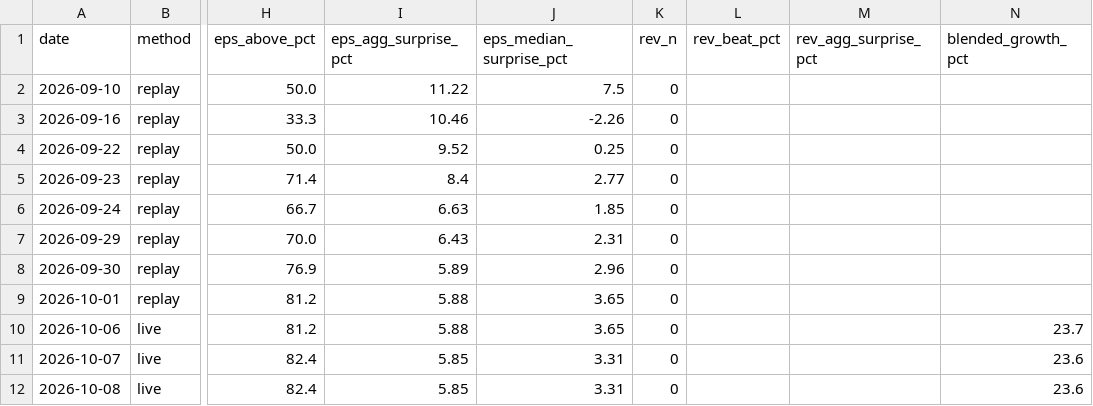
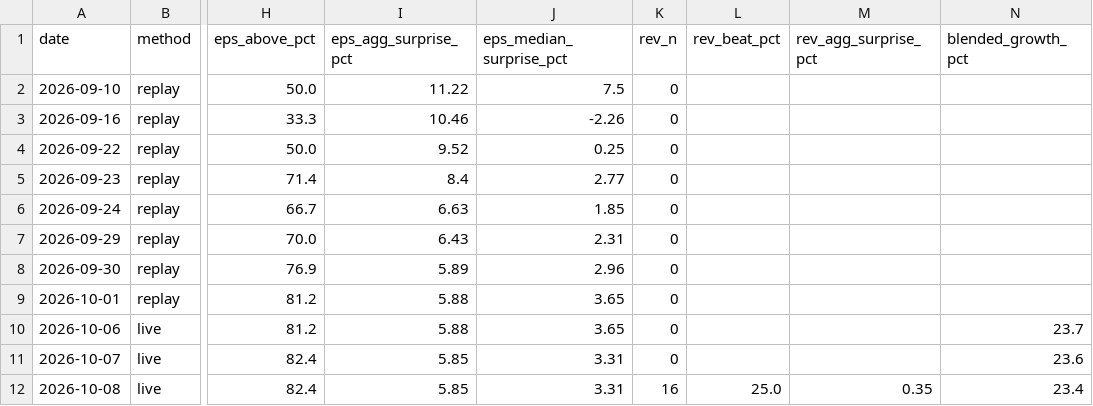
Before and after one commit to condortango/q3-earnings-scorecard, a CSV file: data/history.csv, drawn as a sheet; only a part is shown, gaps mark what is left out; the diff names each change by its address in the sheet, - before the commit and + after, or states it on an @@ line.

```diff
--- a/data/history.csv
+++ b/data/history.csv
-K12 (rev_n): 0
+K12 (rev_n): 16
-L12 (rev_beat_pct): (empty)
+L12 (rev_beat_pct): 25.0
-M12 (rev_agg_surprise_pct): (empty)
+M12 (rev_agg_surprise_pct): 0.35
-N12 (blended_growth_pct): 23.6
+N12 (blended_growth_pct): 23.4
```
Also changed, not shown: docs/data/history.csv, 11 other files.
